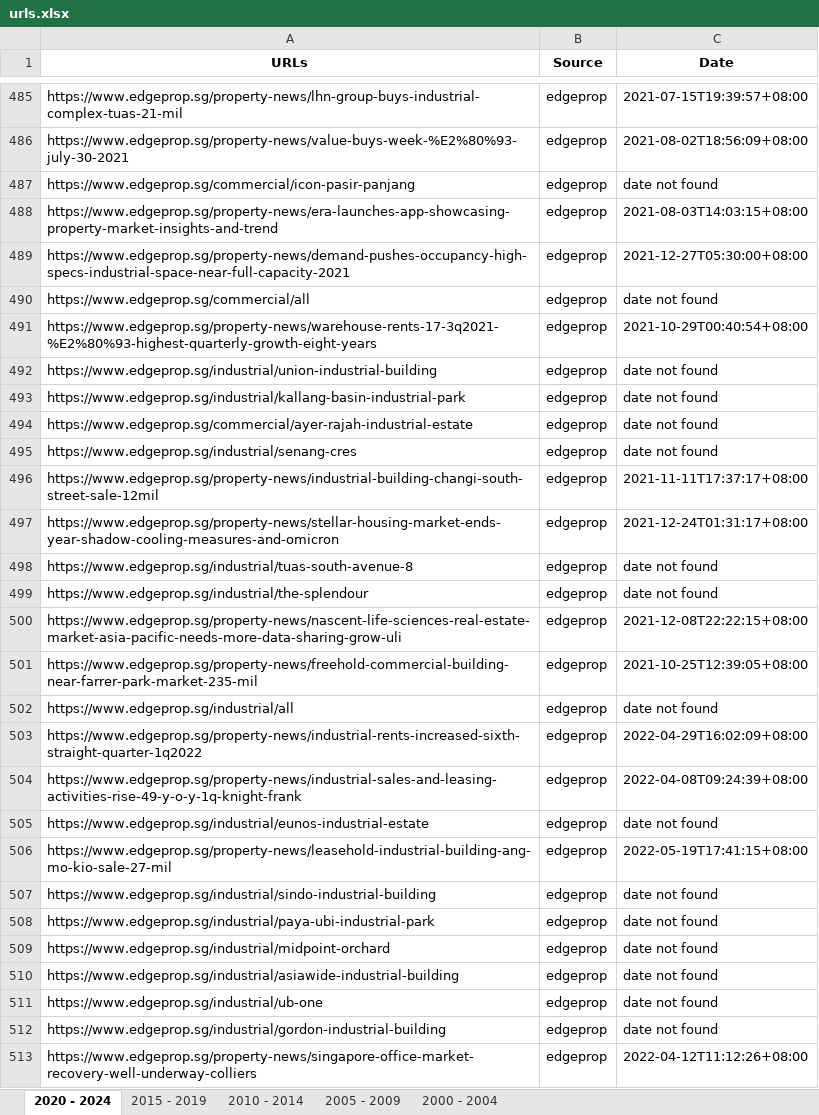
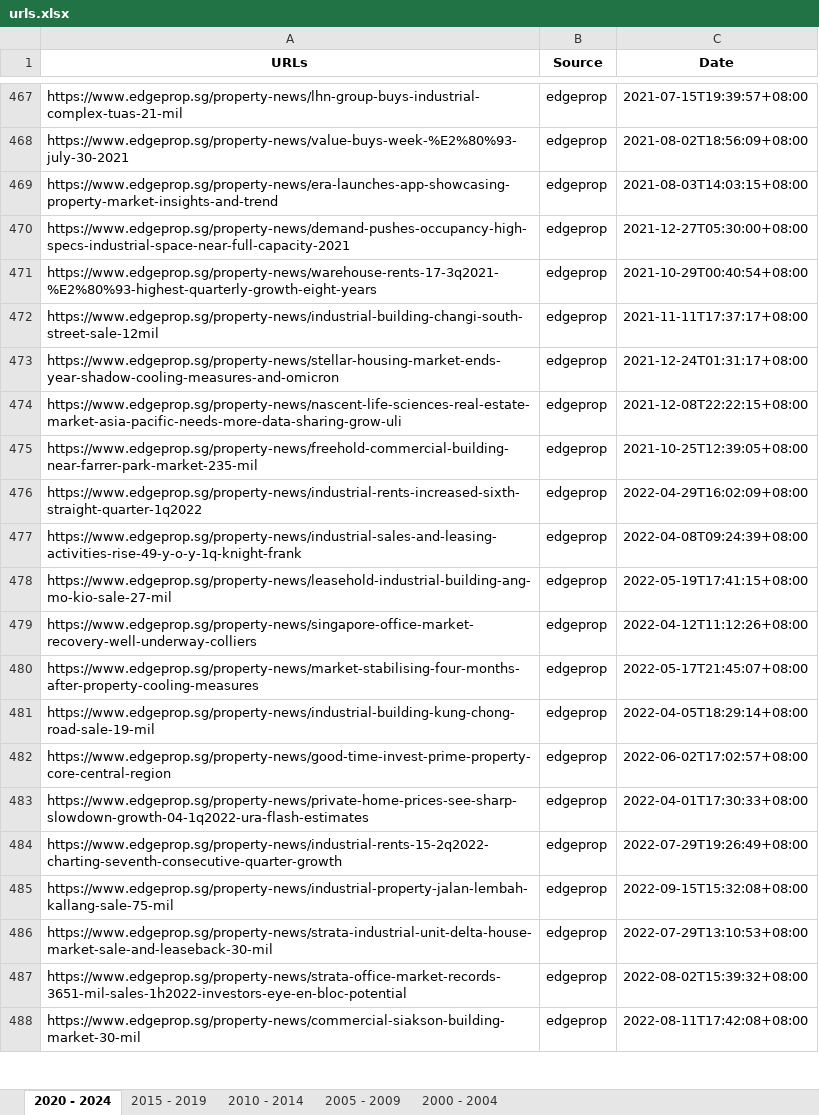
Before and after one commit to loowenwen/jtc-market-sentiments, an Excel workbook: urls.xlsx, sheet 2020 - 2024, drawn as a sheet; only a part is shown, gaps mark what is left out; the shorter side is filled out with more unchanged rows; values as stored, in another font and other column widths than the file's, no borders; the diff covers the shown part only; the diff names each change by its address in the sheet, - before the commit and + after, or states it on an @@ line.

```diff
--- a/urls.xlsx (sheet 2020 - 2024)
+++ b/urls.xlsx (sheet 2020 - 2024)
-row 487: https://www.edgeprop.sg/commercial/icon-pasir-panjang | edgeprop | date not found
-row 490: https://www.edgeprop.sg/commercial/all | edgeprop | date not found
-row 492: https://www.edgeprop.sg/industrial/union-industrial-building | edgeprop | date not found
-row 493: https://www.edgeprop.sg/industrial/kallang-basin-industrial-park | edgeprop | date not found
-row 494: https://www.edgeprop.sg/commercial/ayer-rajah-industrial-estate | edgeprop | date not found
-row 495: https://www.edgeprop.sg/industrial/senang-cres | edgeprop | date not found
-row 498: https://www.edgeprop.sg/industrial/tuas-south-avenue-8 | edgeprop | date not found
-row 499: https://www.edgeprop.sg/industrial/the-splendour | edgeprop | date not found
-row 502: https://www.edgeprop.sg/industrial/all | edgeprop | date not found
-row 505: https://www.edgeprop.sg/industrial/eunos-industrial-estate | edgeprop | date not found
-row 507: https://www.edgeprop.sg/industrial/sindo-industrial-building | edgeprop | date not found
-row 508: https://www.edgeprop.sg/industrial/paya-ubi-industrial-park | edgeprop | date not found
-row 509: https://www.edgeprop.sg/industrial/midpoint-orchard | edgeprop | date not found
-row 510: https://www.edgeprop.sg/industrial/asiawide-industrial-building | edgeprop | date not found
-row 511: https://www.edgeprop.sg/industrial/ub-one | edgeprop | date not found
-row 512: https://www.edgeprop.sg/industrial/gordon-industrial-building | edgeprop | date not found
```
Also changed, not shown: 55 removed rows and 16 edited cells elsewhere in this sheet, sheet 2015 - 2019, 3 other files.
